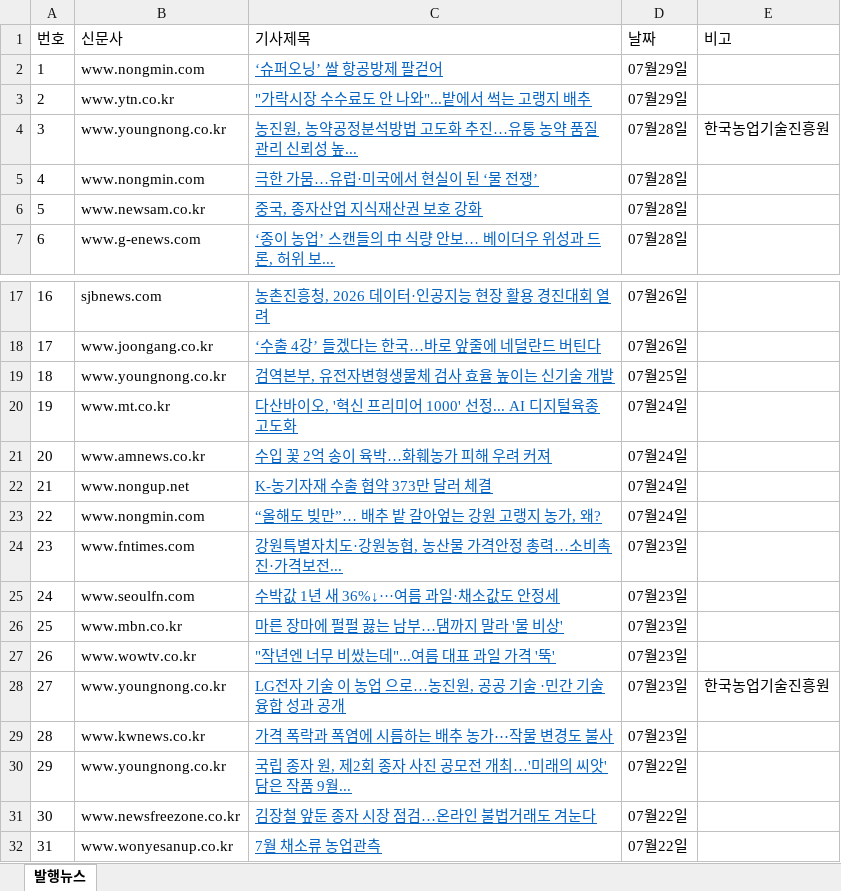
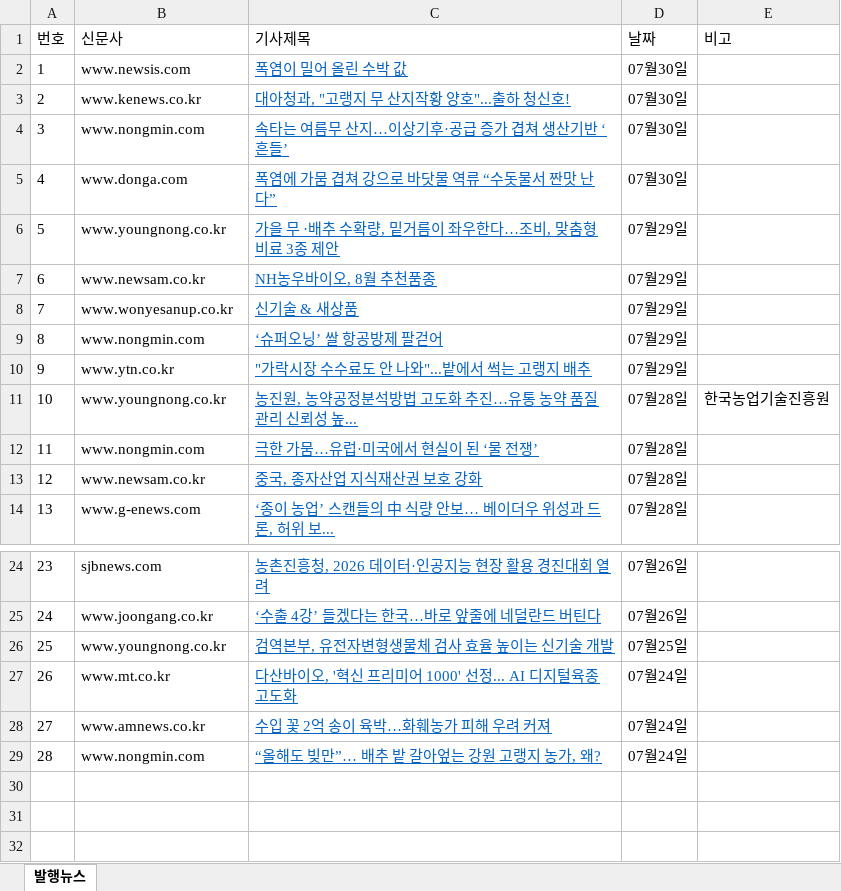
Before and after one commit to leeshelijah-spec/leeshelijah-spec.github.io, an Excel workbook: assets/published-news.xlsx, sheet 발행뉴스, drawn as a sheet; only a part is shown, gaps mark what is left out; values as stored, in another font and other column widths than the file's, no borders; removed rows and columns are numbered as before the commit, all else as after; the diff names each change by its address in the sheet, - before the commit and + after, or states it on an @@ line.

Commit message:
Publish dashboard snapshot 2026-07-30 09:27

```diff
--- a/assets/published-news.xlsx (sheet 발행뉴스)
+++ b/assets/published-news.xlsx (sheet 발행뉴스)
+row 2: 1 | www.newsis.com | 폭염이 밀어 올린 수박 값 | 07월30일
+row 3: 2 | www.kenews.co.kr | 대아청과, "고랭지 무 산지작황 양호"...출하 청신호! | 07월30일
+row 4: 3 | www.nongmin.com | 속타는 여름무 산지…이상기후·공급 증가 겹쳐 생산기반 ‘흔들’ | 07월30일
+row 5: 4 | www.donga.com | 폭염에 가뭄 겹쳐 강으로 바닷물 역류 “수돗물서 짠맛 난다” | 07월30일
+row 6: 5 | www.youngnong.co.kr | 가을 무 ·배추 수확량, 밑거름이 좌우한다…조비, 맞춤형 비료 3종 제안 | 07월29일
+row 7: 6 | www.newsam.co.kr | NH농우바이오, 8월 추천품종 | 07월29일
+row 8: 7 | www.wonyesanup.co.kr | 신기술 & 새상품 | 07월29일
@@ column A (번호) renumbered between rows 9 and 29 @@
-row 22: 21 | www.nongup.net | K-농기자재 수출 협약 373만 달러 체결 | 07월24일
-row 24: 23 | www.fntimes.com | 강원특별자치도·강원농협, 농산물 가격안정 총력…소비촉진·가격보전... | 07월23일
-row 25: 24 | www.seoulfn.com | 수박값 1년 새 36%↓···여름 과일·채소값도 안정세 | 07월23일
-row 26: 25 | www.mbn.co.kr | 마른 장마에 펄펄 끓는 남부…댐까지 말라 '물 비상' | 07월23일
-row 27: 26 | www.wowtv.co.kr | "작년엔 너무 비쌌는데"...여름 대표 과일 가격 '뚝' | 07월23일
-row 28: 27 | www.youngnong.co.kr | LG전자 기술 이 농업 으로…농진원, 공공 기술 ·민간 기술 융합 성과 공개 | 07월23일 | 한국농업기술진흥원
-row 29: 28 | www.kwnews.co.kr | 가격 폭락과 폭염에 시름하는 배추 농가⋯작물 변경도 불사 | 07월23일
-row 30: 29 | www.youngnong.co.kr | 국립 종자 원, 제2회 종자 사진 공모전 개최…'미래의 씨앗' 담은 작품 9월... | 07월22일
-row 31: 30 | www.newsfreezone.co.kr | 김장철 앞둔 종자 시장 점검…온라인 불법거래도 겨눈다 | 07월22일
-row 32: 31 | www.wonyesanup.co.kr | 7월 채소류 농업관측 | 07월22일
```
Also changed, not shown: 2 other files.
